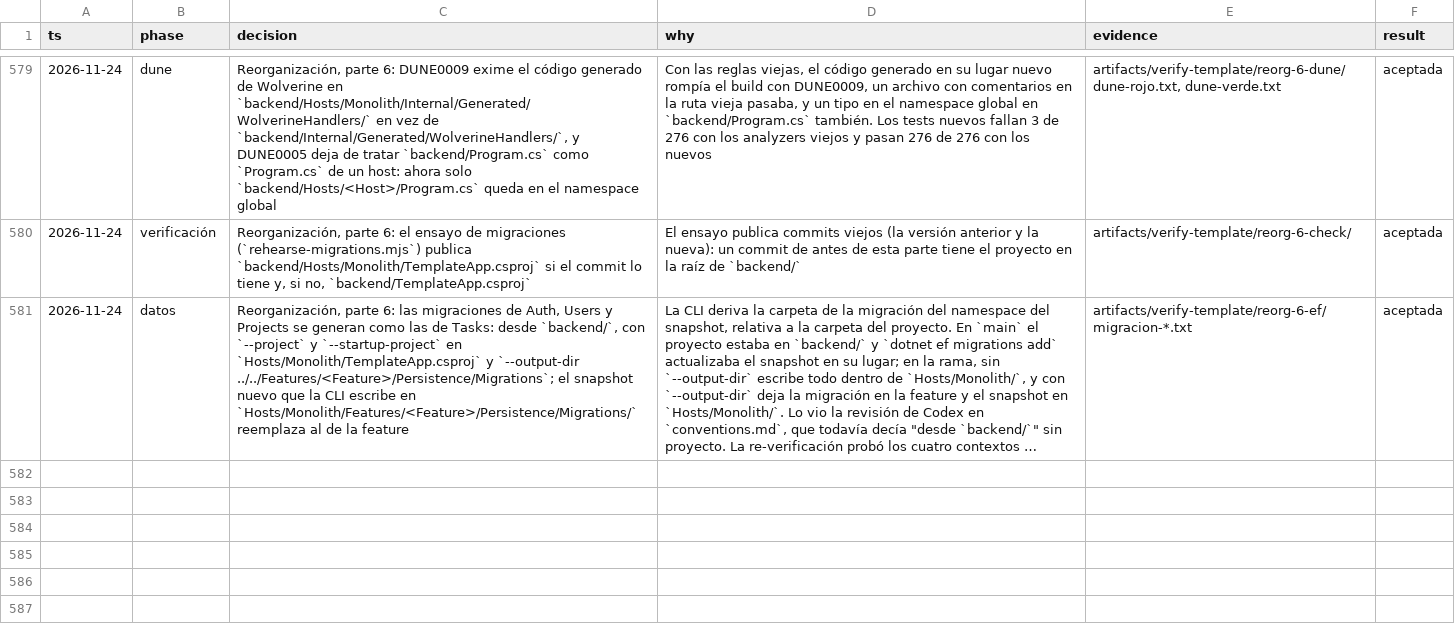
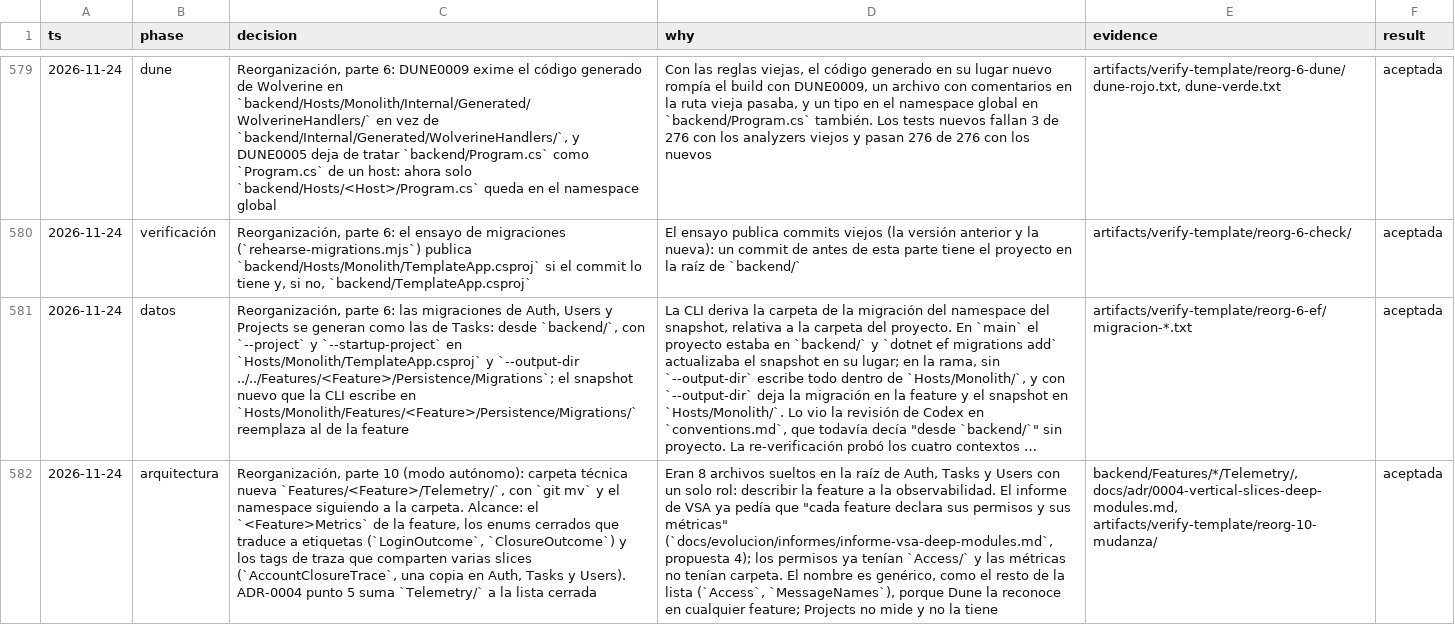
Before and after one commit to tobiasesquivel/full-stack-template, a TSV file: docs/decisions.tsv, drawn as a sheet; only a part is shown, gaps mark what is left out; long unchanged cells end in …; the diff covers the shown part only; the diff names each change by its address in the sheet, - before the commit and + after, or states it on an @@ line.

Commit message:
Suma Telemetry/ a las carpetas técnicas en ADR-0004, los docs y Dune
ADR-0004 punto 5, architecture.md y conventions.md nombran Telemetry/
y dicen qué queda en la raíz de una feature. DunePaths.IsFeatureFolder
y FEATURE_FOLDERS de check-structure la suman, con sus tests de carpeta
técnica; tres fixtures siguen la ruta nueva de los archivos que copian.

```diff
--- a/docs/decisions.tsv
+++ b/docs/decisions.tsv
+row 582: 2026-11-24 | arquitectura | Reorganización, parte 10 (modo autónomo): carpeta técnica nueva `Features/<Feature>/Telemetry/`, con `git mv` y el namespace siguiendo a la carpeta. Alcance: el `<Feature>Metrics` de la feature, los enums cerrados que traduce a etiquetas (`LoginOutcome`, `ClosureOutcome`) y los tags de traza que comparten varias slices (`AccountClosureTrace`, una copia en Auth, Tasks y Users). ADR-0004 punto 5 suma `Telemetry/` a la lista cerrada | Eran 8 archivos sueltos en la raíz de Auth, Tasks y Users con un solo rol: describir la feature a la observabilidad. El informe de VSA ya pedía que "cada feature declara sus permisos y sus métricas" (`docs/evolucion/informes/informe-vsa-deep-modules.md`, propuesta 4); los permisos ya tenían `Access/` y las métricas no tenían carpeta. El nombre es genérico, como el resto de la lista (`Access`, `MessageNames`), porque Dune la reconoce en cualquier feature; Projects no mide y no la tiene | backend/Features/*/Telemetry/, docs/adr/0004-vertical-slices-deep-modules.md, artifacts/verify-template/reorg-10-mudanza/ | aceptada
```
Also changed, not shown: 3 added rows elsewhere in this file, 12 other files.
